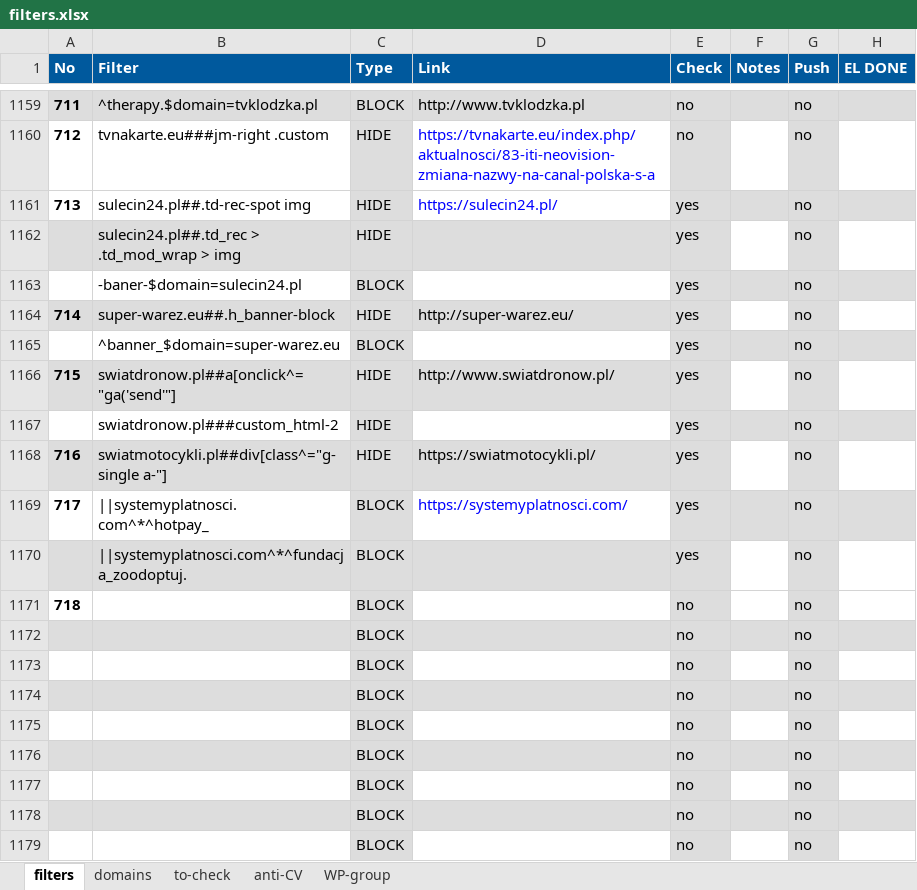
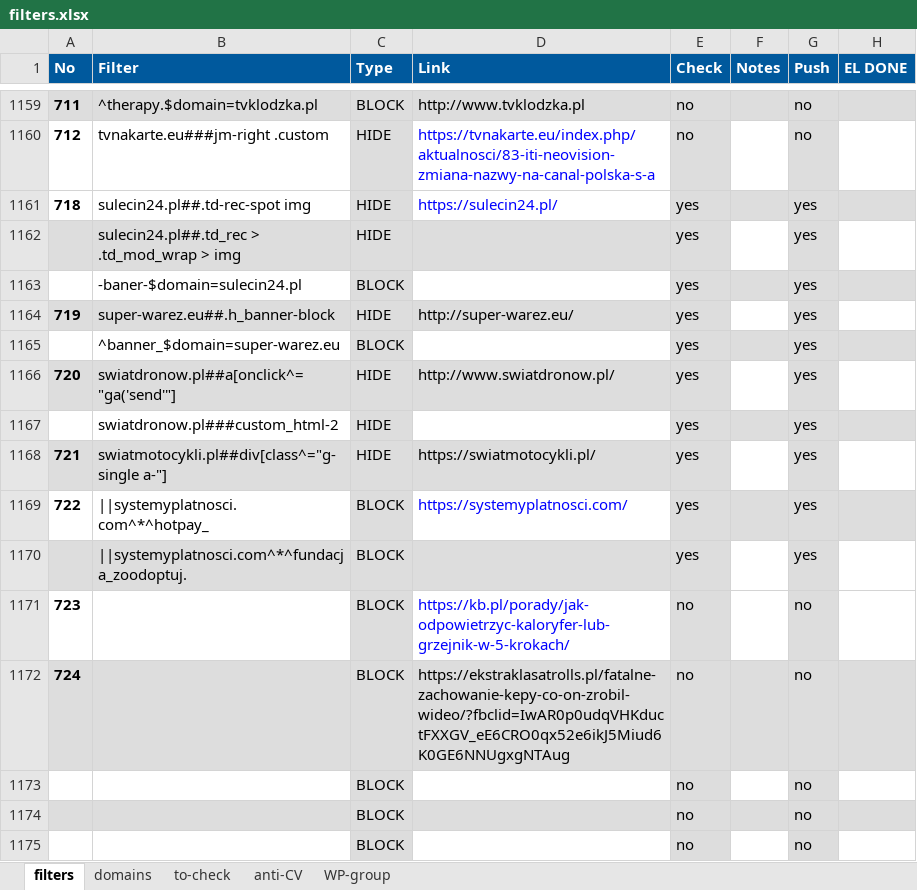
Before and after one commit to adblock-filters/filter-scripts, an Excel workbook: pull-requests/filters.xlsx, sheet filters, drawn as a sheet; only a part is shown, gaps mark what is left out; the shorter side is filled out with more unchanged rows; values as stored, in another font and other column widths than the file's, no borders; conditional formats and table styles not drawn; the diff covers the shown part only; the diff names each change by its address in the sheet, - before the commit and + after, or states it on an @@ line.

```diff
--- a/pull-requests/filters.xlsx (sheet filters)
+++ b/pull-requests/filters.xlsx (sheet filters)
-A1161 (No): 713
+A1161 (No): 718
-G1161:G1170 (Push): no
+G1161:G1170 (Push): yes
-A1164 (No): 714
+A1164 (No): 719
-A1166 (No): 715
+A1166 (No): 720
-A1168 (No): 716
+A1168 (No): 721
-A1169 (No): 717
+A1169 (No): 722
-A1171 (No): 718
+A1171 (No): 723
-D1171 (Link): (empty)
+D1171 (Link): https://kb.pl/porady/jak-odpowietrzyc-kaloryfer-lub-grzejnik-w-5-krokach/
-A1172 (No): (empty)
+A1172 (No): 724
-D1172 (Link): (empty)
+D1172 (Link): https://ekstraklasatrolls.pl/fatalne-zachowanie-kepy-co-on-zrobil-wideo/?fbclid=IwAR0p0udqVHKductFXXGV_eE6CRO0qx52e6ikJ5Miud6K0GE6NNUgxgNTAug
```
Also changed, not shown: 39 edited cells elsewhere in this sheet, 1 other file.
